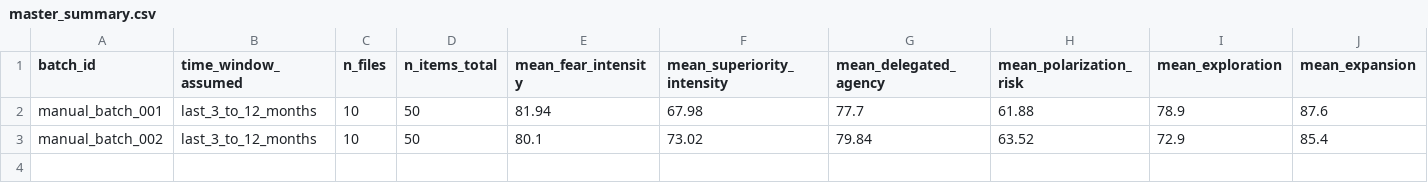
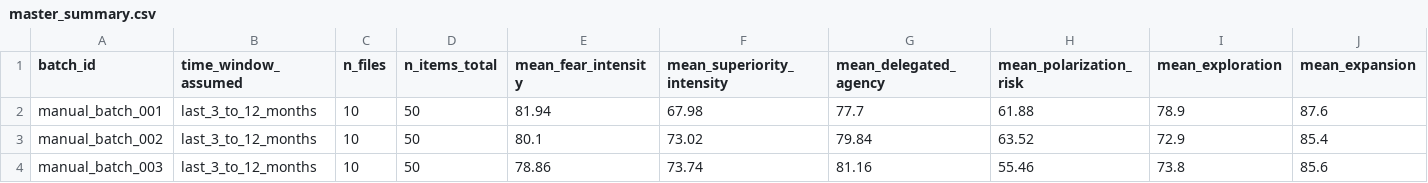
Before and after one commit to ecoin-project/ecoin-public, a CSV file: outputs/master_summary.csv, drawn as a sheet; only a part is shown; rows hold the shown columns only; the diff names each change by its address in the sheet, - before the commit and + after, or states it on an @@ line.

Commit message:
Update master_summary.csv

```diff
--- a/outputs/master_summary.csv
+++ b/outputs/master_summary.csv
+row 4: manual_batch_003 | last_3_to_12_months | 10 | 50 | 78.86 | 73.74 | 81.16 | 55.46 | 73.8 | 85.6
```
